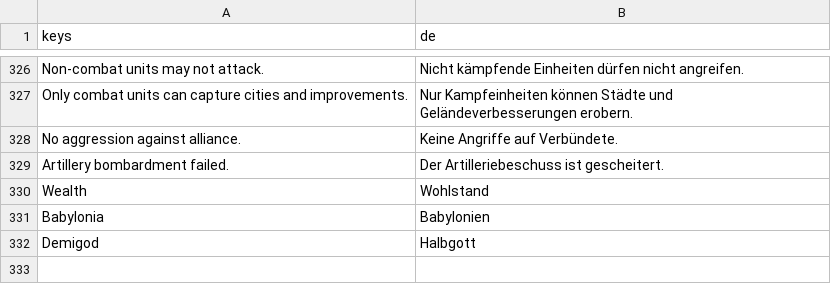
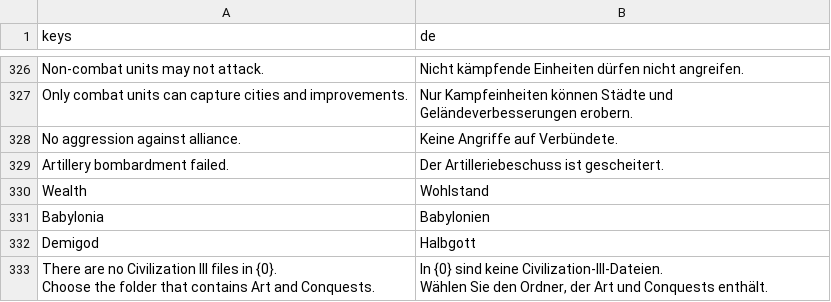
Before and after one commit to olivergrosche/openciv3android, a CSV file: C7/Translations/ui.csv, drawn as a sheet; only a part is shown, gaps mark what is left out; ↵ is a line break in a cell; the diff names each change by its address in the sheet, - before the commit and + after, or states it on an @@ line.

```diff
--- a/C7/Translations/ui.csv
+++ b/C7/Translations/ui.csv
+row 333: There are no Civilization III files in {0}. ↵ Choose the folder that contains Art and Conquests. | In {0} sind keine Civilization-III-Dateien. ↵ Wählen Sie den Ordner, der Art und Conquests enthält.
```
Also changed, not shown: android-port/l10n/ui_de.tsv, 2 other files.
